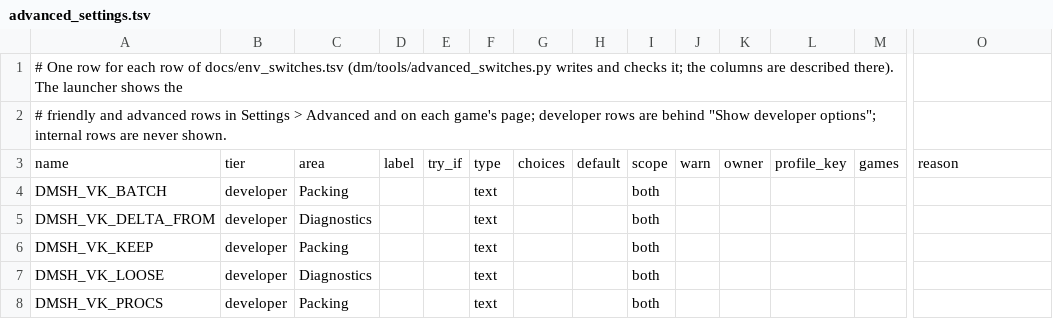
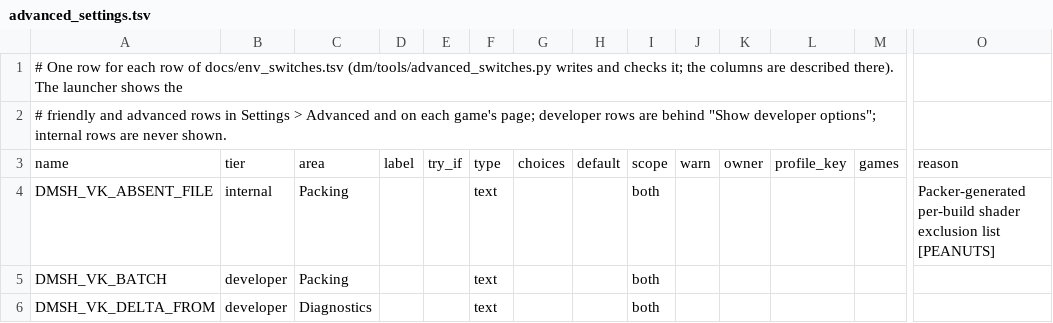
Before and after one commit to Ahihobimu/peanuts-native, a TSV file: docs/advanced_settings.tsv, drawn as a sheet; only a part is shown, gaps mark what is left out; the shorter side is filled out with more unchanged rows; rows hold the shown columns only; the diff names each change by its address in the sheet, - before the commit and + after, or states it on an @@ line.

```diff
--- a/docs/advanced_settings.tsv
+++ b/docs/advanced_settings.tsv
+row 4: DMSH_VK_ABSENT_FILE | internal | Packing |  |  | text |  |  | both |  |  |  |  | Packer-generated per-build shader exclusion list [PEANUTS]
```
Also changed, not shown: docs/env_switches.tsv, 14 other files.
